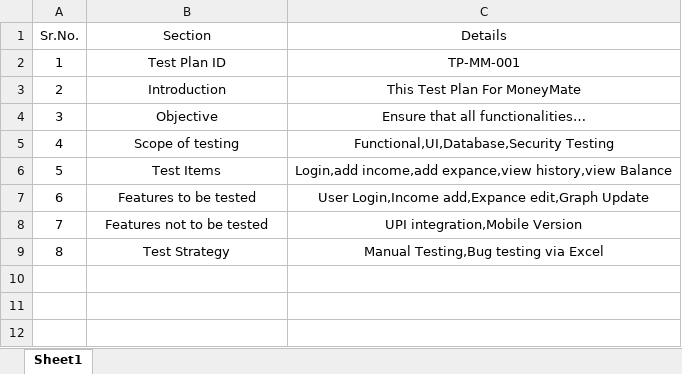
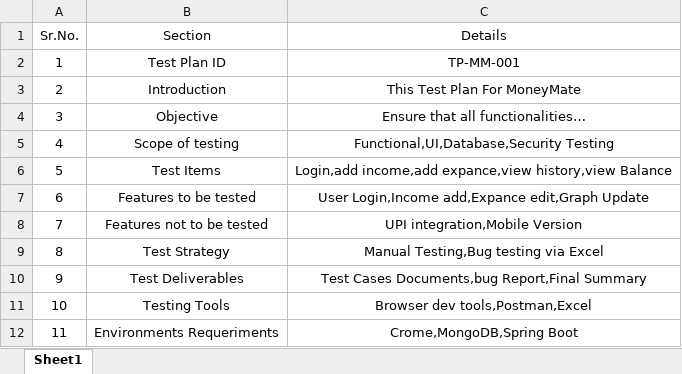
Before and after one commit to GovindG9066/Software-Testing, an Excel workbook: Test Plan.xlsx, sheet Sheet1, drawn as a sheet; values as stored, in another font and other column widths than the file's, no borders; the diff names each change by its address in the sheet, - before the commit and + after, or states it on an @@ line.

Commit message:
added more data in the test plan

```diff
--- a/Test Plan.xlsx (sheet Sheet1)
+++ b/Test Plan.xlsx (sheet Sheet1)
+row 10: 9 | Test Deliverables | Test Cases Documents,bug Report,Final Summary
+row 11: 10 | Testing Tools | Browser dev tools,Postman,Excel
+row 12: 11 | Environments Requeriments | Crome,MongoDB,Spring Boot
```
